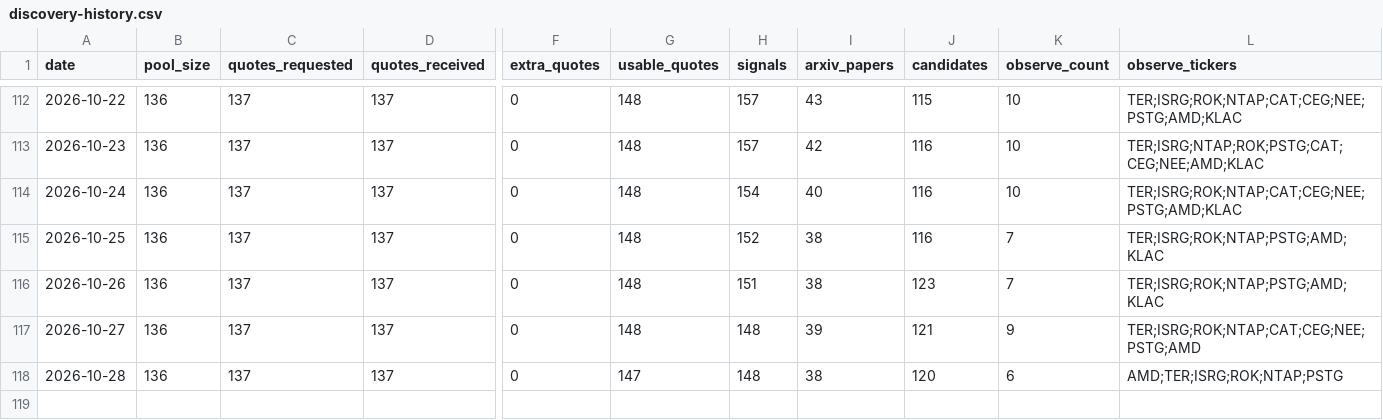
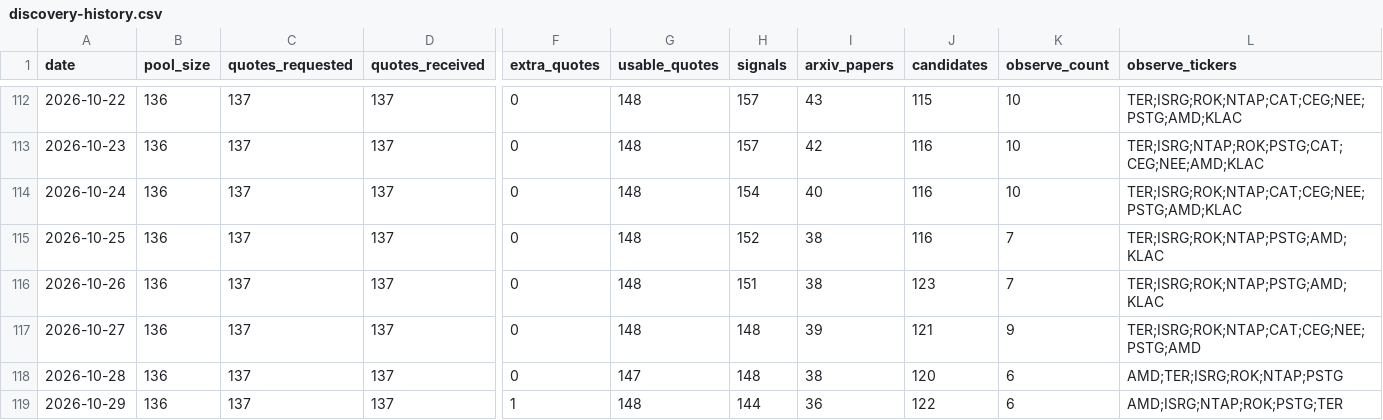
Before and after one commit to Davidgu1994/ai-stock-pool, a CSV file: discovery-history.csv, drawn as a sheet; only a part is shown, gaps mark what is left out; rows hold the shown columns only; the diff names each change by its address in the sheet, - before the commit and + after, or states it on an @@ line.

```diff
--- a/discovery-history.csv
+++ b/discovery-history.csv
+row 119: 2026-10-29 | 136 | 137 | 137 | 1 | 148 | 144 | 36 | 122 | 6 | AMD;ISRG;NTAP;ROK;PSTG;TER
```
Also changed, not shown: arxiv-papers.csv, discovery-signals.csv, 2 other files.
